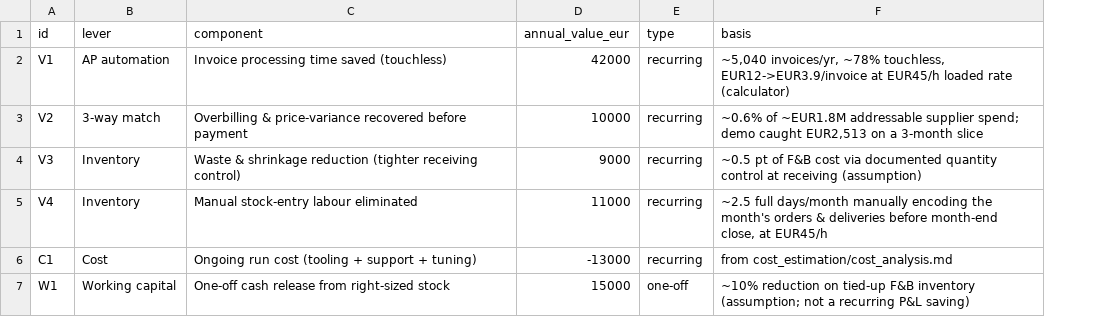
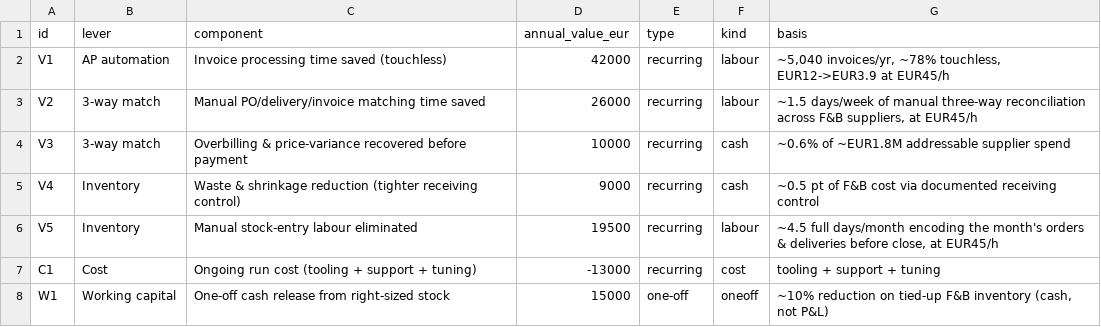
Before and after one commit to thibauddelaye-sys/Project-5---Dashboard, a CSV file: data/processed/value_stack.csv, drawn as a sheet; addresses are those after the commit; the diff names each change by its address in the sheet, - before the commit and + after, or states it on an @@ line.

```diff
--- a/data/processed/value_stack.csv
+++ b/data/processed/value_stack.csv
+column F (kind), rows 2-5: labour | labour | cash | cash; rows 7-8: cost | oneoff
-G2 (basis): …~78% touchless, EUR12->EUR3.9/invoice at EUR45/h loaded rate (calculator)
+G2 (basis): …~78% touchless, EUR12->EUR3.9 at EUR45/h
-C3 (component): Overbilling & price-variance recovered before payment
+C3 (component): Manual PO/delivery/invoice matching time saved
-D3 (annual_value_eur): 10000
+D3 (annual_value_eur): 26000
-G3 (basis): ~0.6% of ~EUR1.8M addressable supplier spend; demo caught EUR2,513 on a 3-month slice
+G3 (basis): ~1.5 days/week of manual three-way reconciliation across F&B suppliers, at EUR45/h
-B4 (lever): Inventory
+B4 (lever): 3-way match
-C4 (component): Waste & shrinkage reduction (tighter receiving control)
+C4 (component): Overbilling & price-variance recovered before payment
-D4 (annual_value_eur): 9000
+D4 (annual_value_eur): 10000
-G4 (basis): ~0.5 pt of F&B cost via documented quantity control at receiving (assumption)
+G4 (basis): ~0.6% of ~EUR1.8M addressable supplier spend
-C5 (component): Manual stock-entry labour eliminated
+C5 (component): Waste & shrinkage reduction (tighter receiving control)
-D5 (annual_value_eur): 11000
+D5 (annual_value_eur): 9000
-G5 (basis): ~2.5 full days/month manually encoding the month's orders & deliveries before month-end close, at EUR45/h
+G5 (basis): ~0.5 pt of F&B cost via documented receiving control
+row 6: V5 | Inventory | Manual stock-entry labour eliminated | 19500 | recurring | labour | ~4.5 full days/month encoding the month's orders & deliveries before close, at EUR45/h
-G7 (basis): from cost_estimation/cost_analysis.md
+G7 (basis): tooling + support + tuning
-G8 (basis): …F&B inventory (assumption; not a recurring P&L saving)
+G8 (basis): …F&B inventory (cash, not P&L)
```
Also changed, not shown: 5 other files.
